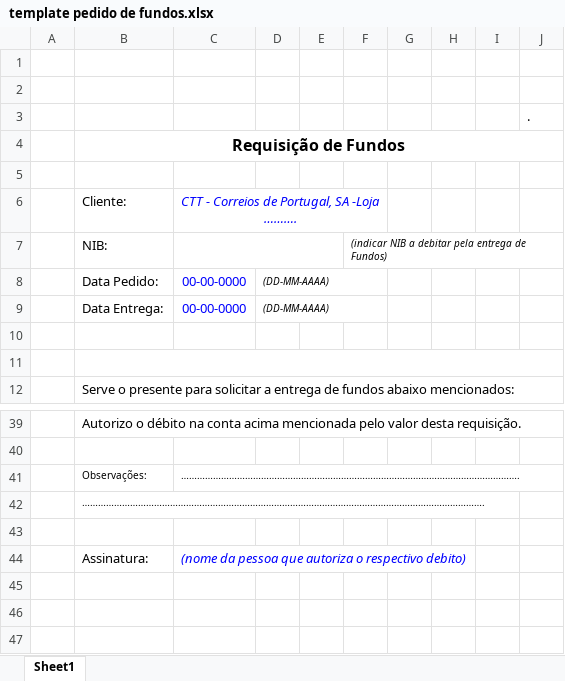
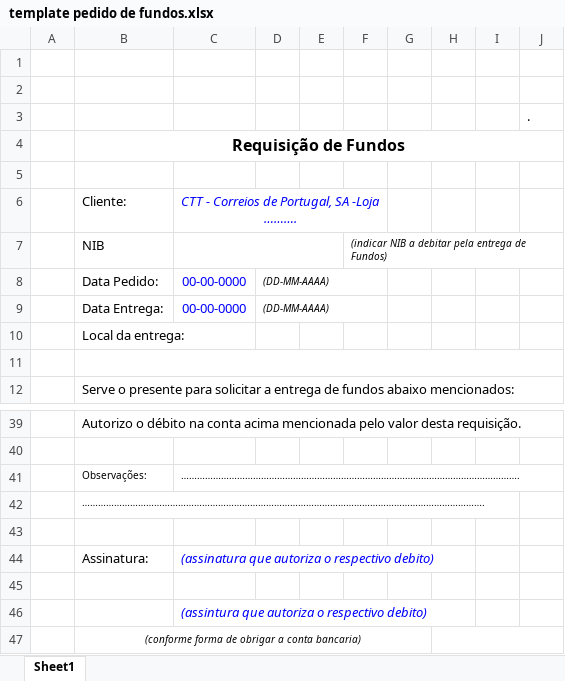
Before and after one commit to ctt-pt/ctt-pt.github.io, an Excel workbook: seg-etv/template pedido de fundos.xlsx, sheet Sheet1, drawn as a sheet; only a part is shown, gaps mark what is left out; values as stored, in another font and other column widths than the file's, no borders; the diff names each change by its address in the sheet, - before the commit and + after, or states it on an @@ line.

Commit message:
Add files via upload

```diff
--- a/seg-etv/template pedido de fundos.xlsx (sheet Sheet1)
+++ b/seg-etv/template pedido de fundos.xlsx (sheet Sheet1)
-B7: NIB:
+B7: NIB
-B10: (empty)
+B10: Local da entrega:
-C44: (nome da pessoa que autoriza…
+C44: (assinatura que autoriza…
+row 45: (empty)
+row 46:  |  | (assintura que autoriza o respectivo debito)
+row 47:  | (conforme forma de obrigar a conta bancaria)
```
